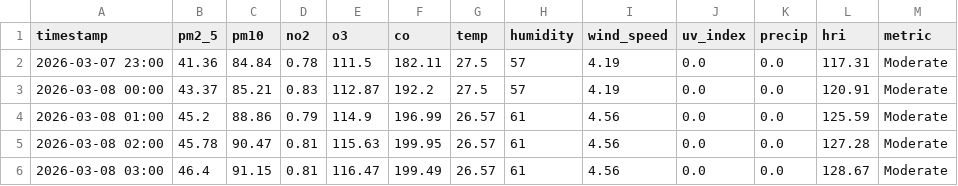
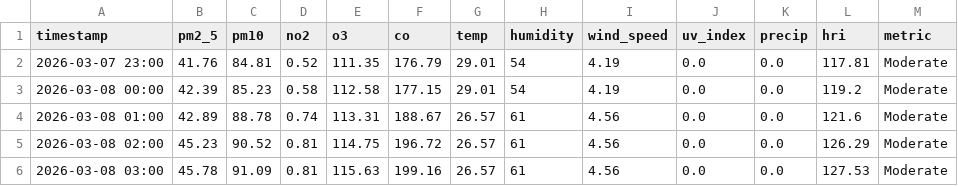
Before and after one commit to Sims9218/Automated-Health-Insight-Engine, a CSV file: data/forecast_timeline.csv, drawn as a sheet; only a part is shown; the diff covers the shown part only.

```diff
--- a/data/forecast_timeline.csv
+++ b/data/forecast_timeline.csv
@@ -1,6 +1,6 @@
 timestamp,pm2_5,pm10,no2,o3,co,temp,humidity,wind_speed,uv_index,precip,hri,metric
-2026-03-07 23:00,41.36,84.84,0.78,111.5,182.11,27.5,57,4.19,0.0,0.0,117.31,Moderate
-2026-03-08 00:00,43.37,85.21,0.83,112.87,192.2,27.5,57,4.19,0.0,0.0,120.91,Moderate
-2026-03-08 01:00,45.2,88.86,0.79,114.9,196.99,26.57,61,4.56,0.0,0.0,125.59,Moderate
-2026-03-08 02:00,45.78,90.47,0.81,115.63,199.95,26.57,61,4.56,0.0,0.0,127.28,Moderate
-2026-03-08 03:00,46.4,91.15,0.81,116.47,199.49,26.57,61,4.56,0.0,0.0,128.67,Moderate
+2026-03-07 23:00,41.76,84.81,0.52,111.35,176.79,29.01,54,4.19,0.0,0.0,117.81,Moderate
+2026-03-08 00:00,42.39,85.23,0.58,112.58,177.15,29.01,54,4.19,0.0,0.0,119.2,Moderate
+2026-03-08 01:00,42.89,88.78,0.74,113.31,188.67,26.57,61,4.56,0.0,0.0,121.6,Moderate
+2026-03-08 02:00,45.23,90.52,0.81,114.75,196.72,26.57,61,4.56,0.0,0.0,126.29,Moderate
+2026-03-08 03:00,45.78,91.09,0.81,115.63,199.16,26.57,61,4.56,0.0,0.0,127.53,Moderate
```
Also changed, not shown: 6 edited cells elsewhere in this file, data/comprehensive_history.csv.
